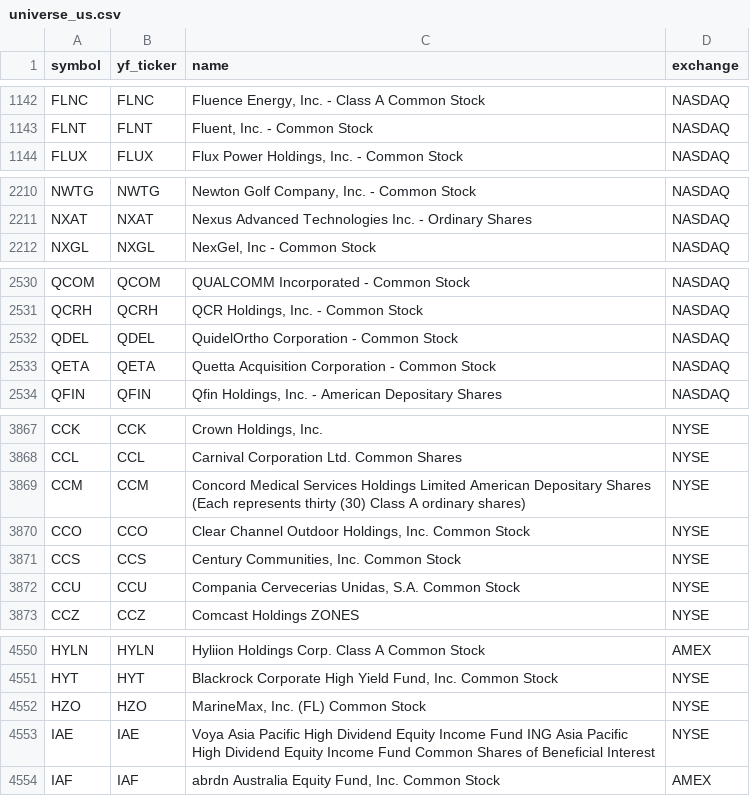
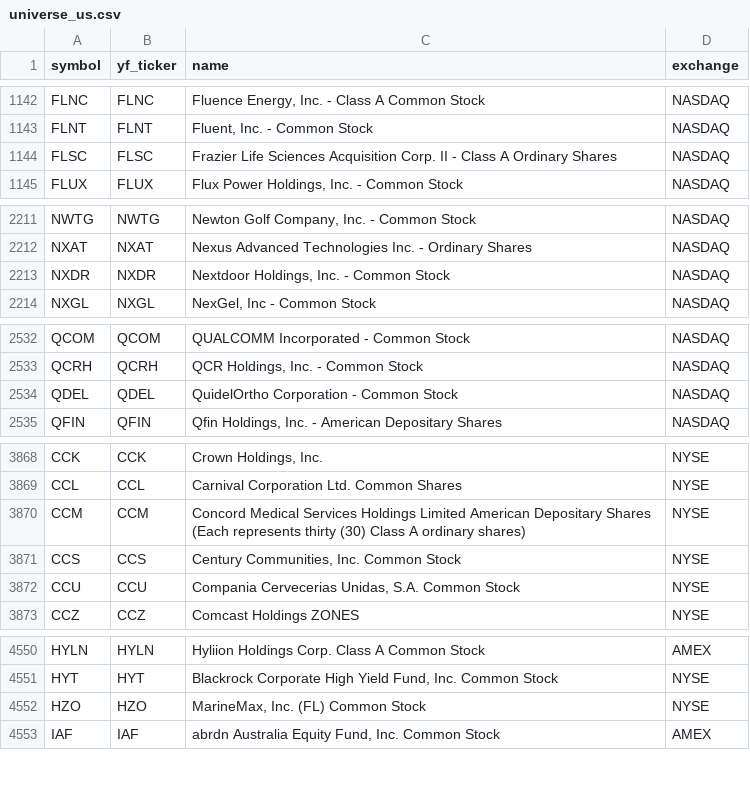
Before and after one commit to Aditya100704/nse-bse-momentum-scanner, a CSV file: data/universe_us.csv, drawn as a sheet; only a part is shown, gaps mark what is left out; removed rows and columns are numbered as before the commit, all else as after; the diff covers the shown part only; the diff names each change by its address in the sheet, - before the commit and + after, or states it on an @@ line.

```diff
--- a/data/universe_us.csv
+++ b/data/universe_us.csv
+row 1144: FLSC | FLSC | Frazier Life Sciences Acquisition Corp. II - Class A Ordinary Shares | NASDAQ
+row 2213: NXDR | NXDR | Nextdoor Holdings, Inc. - Common Stock | NASDAQ
-row 2533: QETA | QETA | Quetta Acquisition Corporation - Common Stock | NASDAQ
-row 3870: CCO | CCO | Clear Channel Outdoor Holdings, Inc. Common Stock | NYSE
-row 4553: IAE | IAE | Voya Asia Pacific High Dividend Equity Income Fund ING Asia Pacific High Dividend Equity Income Fund Common Shares of Beneficial Interest | NYSE
```
Also changed, not shown: 2 removed rows and 1 edited cell elsewhere in this file, data/scanner_output.csv, data/scanner_output_us.csv, 7 other files.
